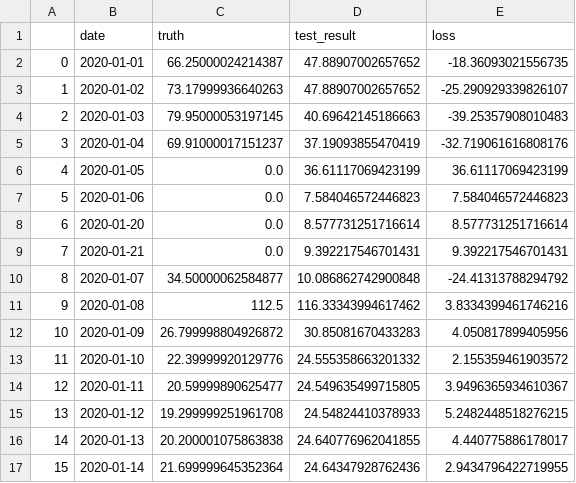
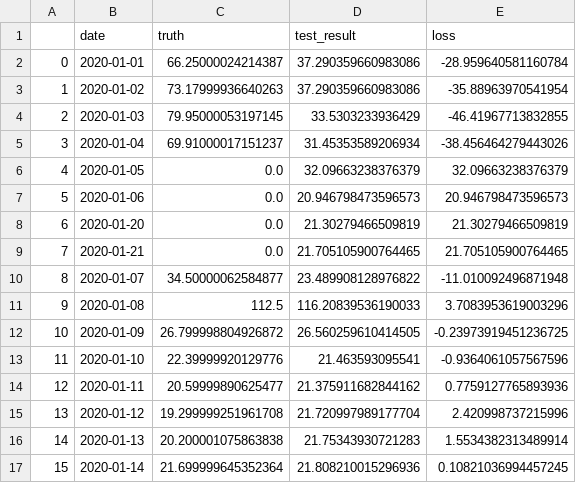
Before and after one commit to galisida/Time_series_anomaly_detection, a CSV file: res/test_loss_concentration.csv, drawn as a sheet; only a part is shown; the diff covers the shown part only.

Commit message:
update response of model output data(date, loss,...)

```diff
--- a/res/test_loss_concentration.csv
+++ b/res/test_loss_concentration.csv
@@ -1,17 +1,17 @@
 ,date,truth,test_result,loss
-0,2020-01-01,66.25000024214387,47.88907002657652,-18.36093021556735
-1,2020-01-02,73.17999936640263,47.88907002657652,-25.290929339826107
-2,2020-01-03,79.95000053197145,40.69642145186663,-39.25357908010483
-3,2020-01-04,69.91000017151237,37.19093855470419,-32.719061616808176
-4,2020-01-05,0.0,36.61117069423199,36.61117069423199
-5,2020-01-06,0.0,7.584046572446823,7.584046572446823
-6,2020-01-20,0.0,8.577731251716614,8.577731251716614
-7,2020-01-21,0.0,9.392217546701431,9.392217546701431
-8,2020-01-07,34.50000062584877,10.086862742900848,-24.41313788294792
-9,2020-01-08,112.5,116.33343994617462,3.8334399461746216
-10,2020-01-09,26.799998804926872,30.85081670433283,4.050817899405956
-11,2020-01-10,22.39999920129776,24.555358663201332,2.155359461903572
-12,2020-01-11,20.59999890625477,24.549635499715805,3.9496365934610367
-13,2020-01-12,19.299999251961708,24.54824410378933,5.2482448518276215
-14,2020-01-13,20.200001075863838,24.640776962041855,4.440775886178017
-15,2020-01-14,21.699999645352364,24.64347928762436,2.9434796422719955
+0,2020-01-01,66.25000024214387,37.290359660983086,-28.959640581160784
+1,2020-01-02,73.17999936640263,37.290359660983086,-35.88963970541954
+2,2020-01-03,79.95000053197145,33.5303233936429,-46.41967713832855
+3,2020-01-04,69.91000017151237,31.45353589206934,-38.456464279443026
+4,2020-01-05,0.0,32.09663238376379,32.09663238376379
+5,2020-01-06,0.0,20.946798473596573,20.946798473596573
+6,2020-01-20,0.0,21.30279466509819,21.30279466509819
+7,2020-01-21,0.0,21.705105900764465,21.705105900764465
+8,2020-01-07,34.50000062584877,23.489908128976822,-11.010092496871948
+9,2020-01-08,112.5,116.20839536190033,3.7083953619003296
+10,2020-01-09,26.799998804926872,26.560259610414505,-0.23973919451236725
+11,2020-01-10,22.39999920129776,21.463593095541,-0.9364061057567596
+12,2020-01-11,20.59999890625477,21.375911682844162,0.7759127765893936
+13,2020-01-12,19.299999251961708,21.720997989177704,2.420998737215996
+14,2020-01-13,20.200001075863838,21.75343930721283,1.5534382313489914
+15,2020-01-14,21.699999645352364,21.808210015296936,0.10821036994457245
```
Also changed, not shown: 28 edited cells elsewhere in this file, 6 other files.
